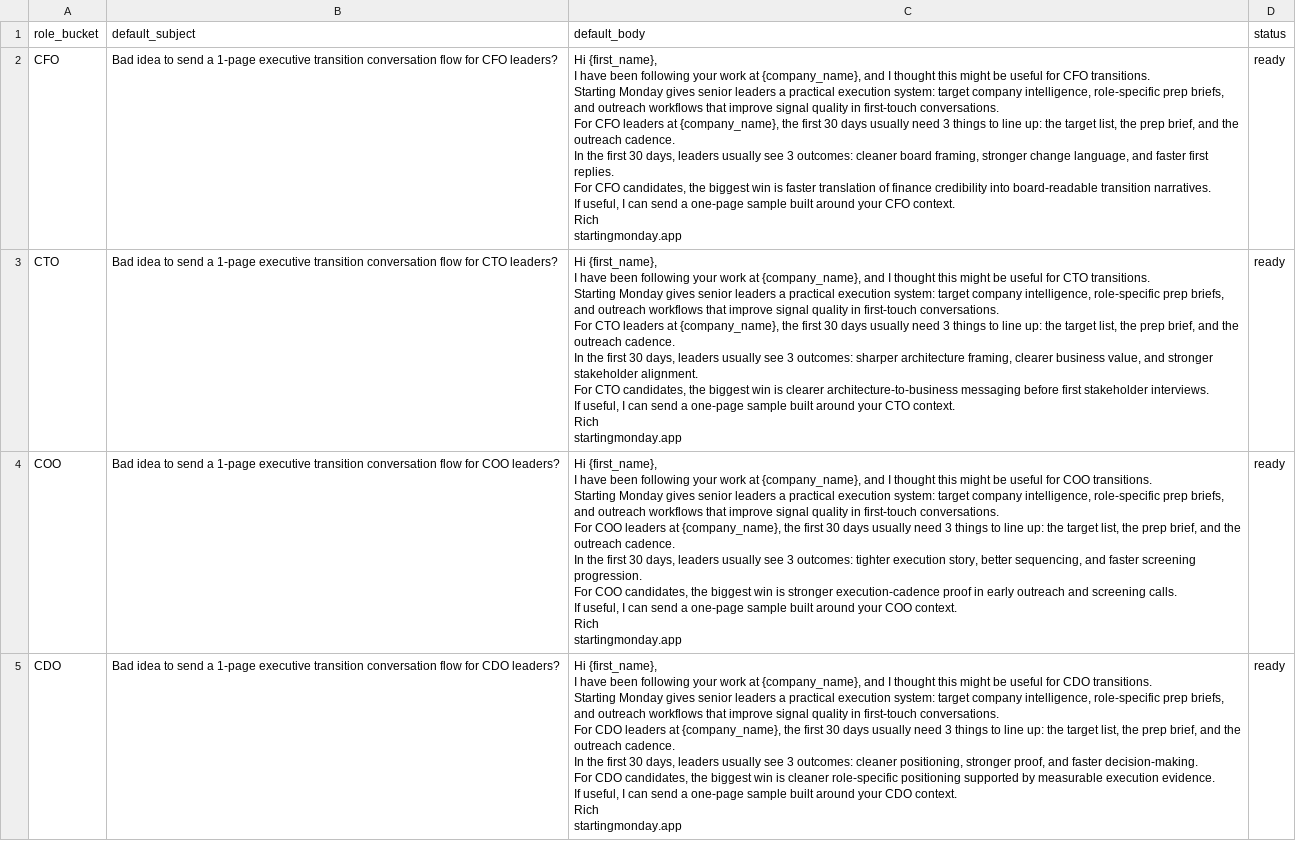
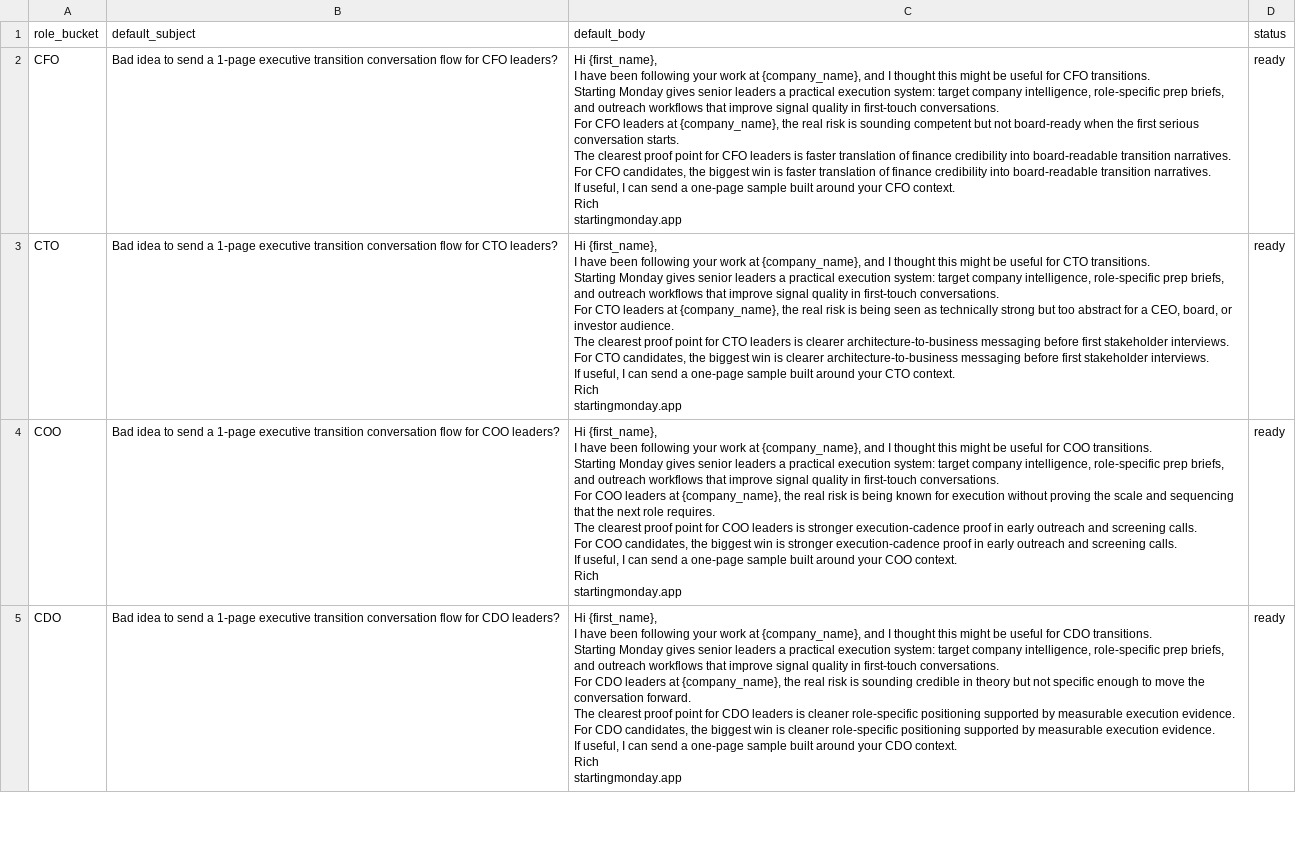
Before and after one commit to richrothschild/startingmonday, a CSV file: docs/outreach/executive_role_send_ready_templates.csv, drawn as a sheet; only a part is shown; ↵ is a line break in a cell; the diff covers the shown part only; the diff names each change by its address in the sheet, - before the commit and + after, or states it on an @@ line.

```diff
--- a/docs/outreach/executive_role_send_ready_templates.csv
+++ b/docs/outreach/executive_role_send_ready_templates.csv
-C2 (default_body): …{company_name}, the first 30 days usually need 3 things to line up: the target list, the prep brief, and the outreach cadence. ↵ In the first 30 days, leaders usually see 3 outcomes: cleaner board framing, stronger change language, and faster first replies. ↵ For CFO…
+C2 (default_body): …{company_name}, the real risk is sounding competent but not board-ready when the first serious conversation starts. ↵ The clearest proof point for CFO leaders is faster translation of finance credibility into board-readable transition narratives. ↵ For CFO…
-C3 (default_body): …{company_name}, the first 30 days usually need 3 things to line up: the target list, the prep brief, and the outreach cadence. ↵ In the first 30 days, leaders usually see 3 outcomes: sharper architecture framing, clearer business value, and stronger stakeholder alignment. ↵ For CTO…
+C3 (default_body): …{company_name}, the real risk is being seen as technically strong but too abstract for a CEO, board, or investor audience. ↵ The clearest proof point for CTO leaders is clearer architecture-to-business messaging before first stakeholder interviews. ↵ For CTO…
-C4 (default_body): …{company_name}, the first 30 days usually need 3 things to line up: the target list, the prep brief, and the outreach cadence. ↵ In the first 30 days, leaders usually see 3 outcomes: tighter execution story, better sequencing, and faster screening progression. ↵ For COO…
+C4 (default_body): …{company_name}, the real risk is being known for execution without proving the scale and sequencing that the next role requires. ↵ The clearest proof point for COO leaders is stronger execution-cadence proof in early outreach and screening calls. ↵ For COO…
-C5 (default_body): …{company_name}, the first 30 days usually need 3 things to line up: the target list, the prep brief, and the outreach cadence. ↵ In the first 30 days, leaders usually see 3 outcomes: cleaner positioning, stronger proof, and faster decision-making. ↵ For CDO…
+C5 (default_body): …{company_name}, the real risk is sounding credible in theory but not specific enough to move the conversation forward. ↵ The clearest proof point for CDO leaders is cleaner role-specific positioning supported by measurable execution evidence. ↵ For CDO…
```
Also changed, not shown: 3 edited cells elsewhere in this file, docs/outreach/coaches_prospecting_100.csv, docs/outreach/coaches_prospecting_curated_top25.csv, 5 other files.
